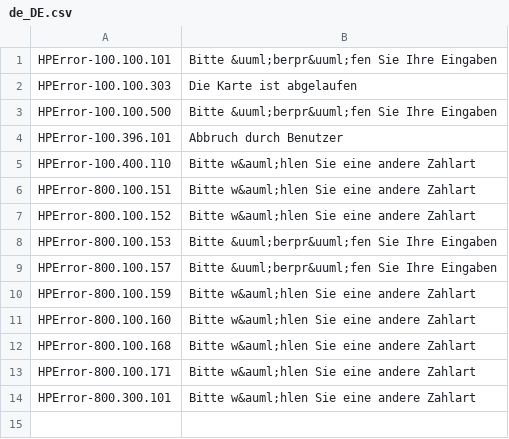
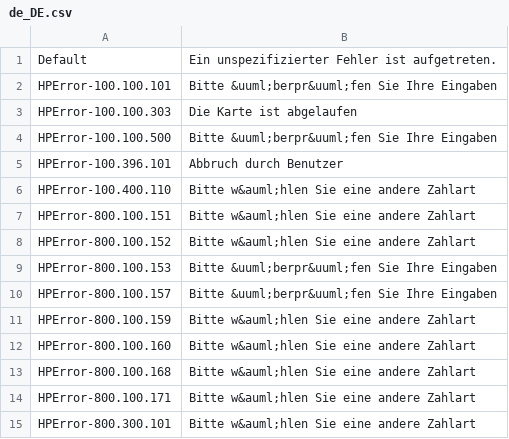
Before and after one commit to heidelpay/php-message-code-mapper, a CSV file: lib/locales/de_DE.csv, drawn as a sheet; the diff names each change by its address in the sheet, - before the commit and + after, or states it on an @@ line.

Commit message:
Added unit tests and default message behaviour.

```diff
--- a/lib/locales/de_DE.csv
+++ b/lib/locales/de_DE.csv
+row 1: Default | Ein unspezifizierter Fehler ist aufgetreten.
```
Also changed, not shown: lib/locales/en_US.csv, 8 other files.
